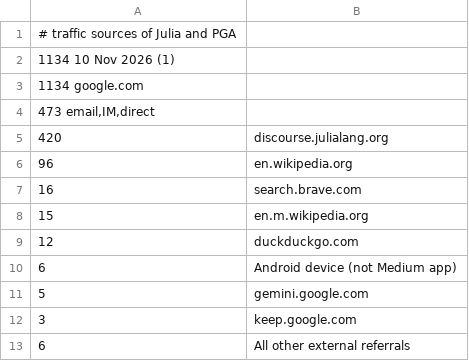
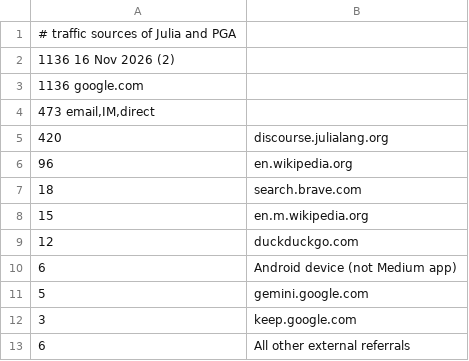
Before and after one commit to sepesi/ripga, a TSV file: Julia_and_PGA.tsv, drawn as a sheet.

```diff
--- a/Julia_and_PGA.tsv
+++ b/Julia_and_PGA.tsv
@@ -1,4 +1,4 @@
 # traffic sources of Julia and PGA
-1134 10 Nov 2026 (1)
-1134 google.com
+1136 16 Nov 2026 (2)
+1136 google.com
 473  email,IM,direct
@@ -6,3 +6,3 @@
 96	 en.wikipedia.org
-16	 search.brave.com
+18	 search.brave.com
 15	 en.m.wikipedia.org
```
Also changed, not shown: 4 other files.
